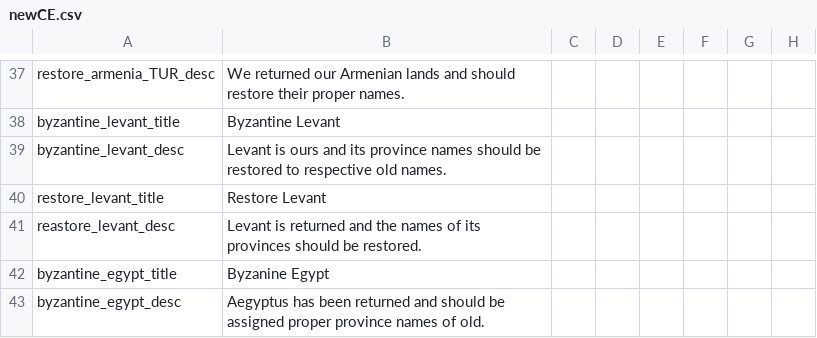
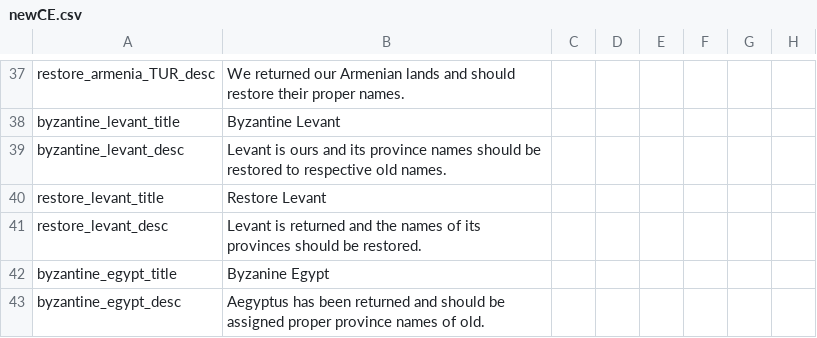
Before and after one commit to myzael/concert-of-europe, a CSV file: CoE/localisation/newCE.csv, drawn as a sheet; only a part is shown, gaps mark what is left out; the diff names each change by its address in the sheet, - before the commit and + after, or states it on an @@ line.

```diff
--- a/CoE/localisation/newCE.csv
+++ b/CoE/localisation/newCE.csv
-A41: reastore_levant_desc
+A41: restore_levant_desc
```
Also changed, not shown: 2 other files.
